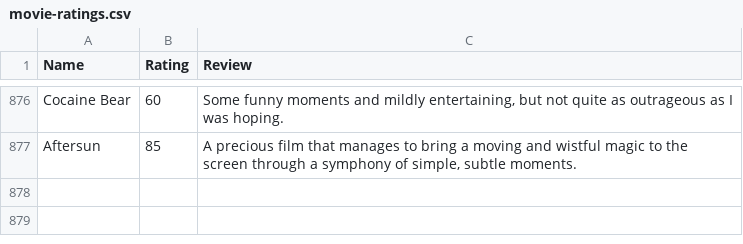
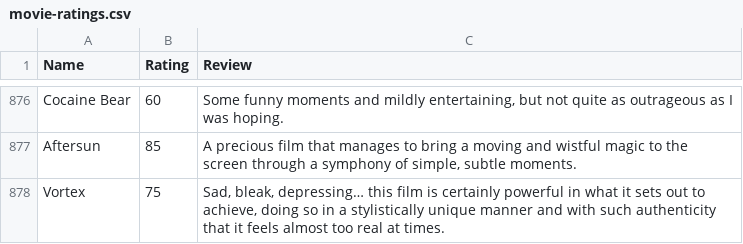
Before and after one commit to CScho96/Film-list, a CSV file: _data/movie-ratings.csv, drawn as a sheet; only a part is shown, gaps mark what is left out.

Commit message:
Update movie-ratings.csv

```diff
--- a/_data/movie-ratings.csv
+++ b/_data/movie-ratings.csv
@@ -877 +877,2 @@ Cocaine Bear,60,"Some funny moments and mildly entertaining, but not quite as ou
 Aftersun,85,"A precious film that manages to bring a moving and wistful magic to the screen through a symphony of simple, subtle moments."
+Vortex,75,"Sad, bleak, depressing… this film is certainly powerful in what it sets out to achieve, doing so in a stylistically unique manner and with such authenticity that it feels almost too real at times."
```
